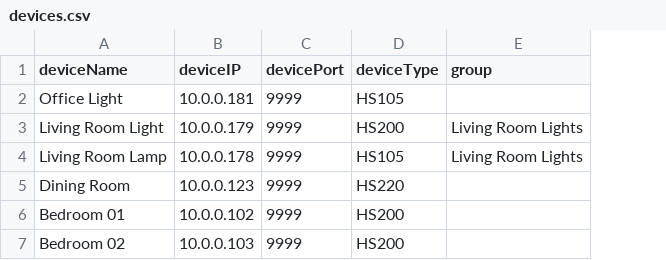
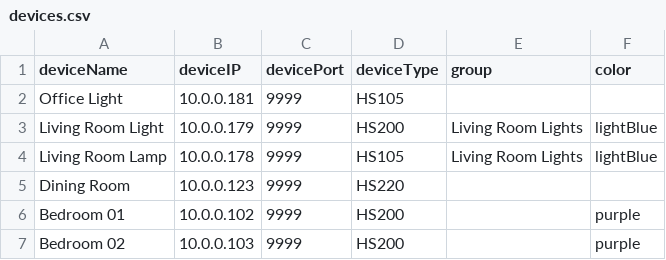
Before and after one commit to The009/SmartSwitchPHPController, a CSV file: devices.csv, drawn as a sheet; the diff names each change by its address in the sheet, - before the commit and + after, or states it on an @@ line.

Commit message:
Background Colors for Devices
move version number to send.php for those who just use the cli.

add color options for the card background color

update debug info for group function.

```diff
--- a/devices.csv
+++ b/devices.csv
+column F (color), rows 3-7: lightBlue | lightBlue |  | purple | purple
```
Also changed, not shown: 3 other files.
